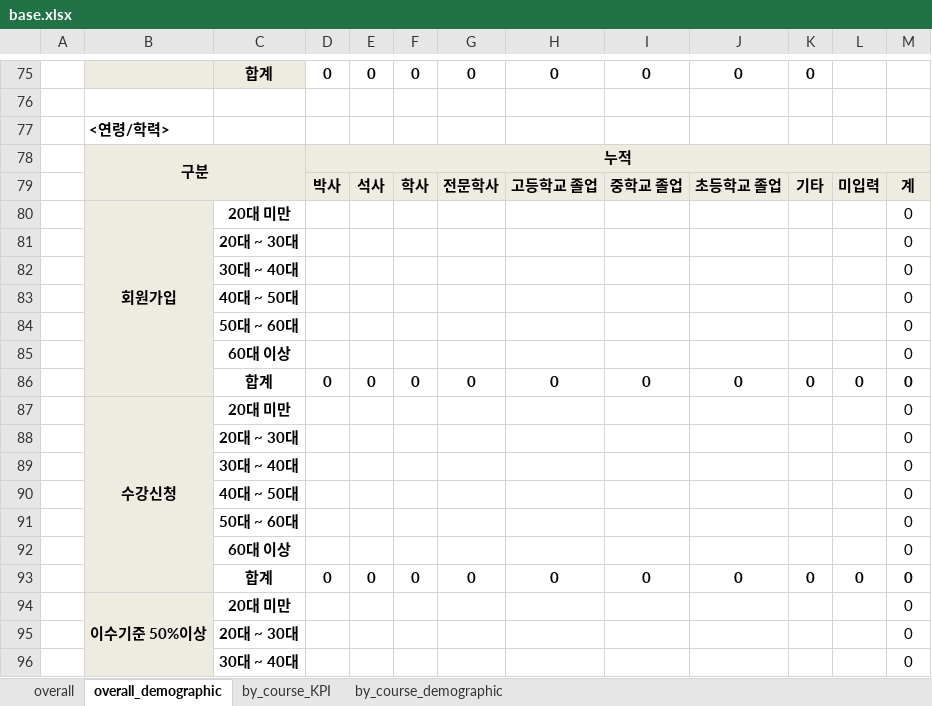
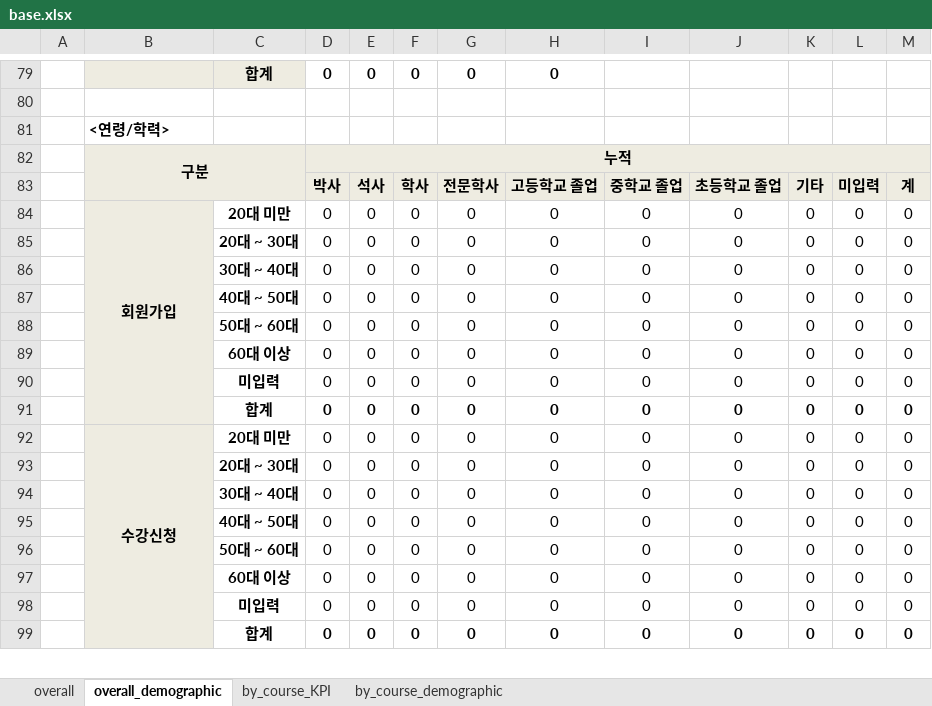
Before and after one commit to ilheeclick/edxadm_my2018_nile, an Excel workbook: home/static/excel/base.xlsx, sheet overall_demographic, drawn as a sheet; only a part is shown, gaps mark what is left out; values as stored, in another font and other column widths than the file's, no borders; removed rows and columns are numbered as before the commit, all else as after; the diff covers the shown part only; the diff names each change by its address in the sheet, - before the commit and + after, or states it on an @@ line.

```diff
--- a/home/static/excel/base.xlsx (sheet overall_demographic)
+++ b/home/static/excel/base.xlsx (sheet overall_demographic)
-I79: 0
+I79: (empty)
-J79: 0
+J79: (empty)
-K79: 0
+K79: (empty)
-row 80:  | 회원가입 | 20대 미만 |  |  |  |  |  |  |  |  |  | 0
-row 81:  |  | 20대 ~ 30대 |  |  |  |  |  |  |  |  |  | 0
-row 82:  |  | 30대 ~ 40대 |  |  |  |  |  |  |  |  |  | 0
-row 83:  |  | 40대 ~ 50대 |  |  |  |  |  |  |  |  |  | 0
-row 84:  |  | 50대 ~ 60대 |  |  |  |  |  |  |  |  |  | 0
-row 85:  |  | 60대 이상 |  |  |  |  |  |  |  |  |  | 0
+row 84:  | 회원가입 | 20대 미만 | 0 | 0 | 0 | 0 | 0 | 0 | 0 | 0 | 0 | 0
+row 85:  |  | 20대 ~ 30대 | 0 | 0 | 0 | 0 | 0 | 0 | 0 | 0 | 0 | 0
+row 86:  |  | 30대 ~ 40대 | 0 | 0 | 0 | 0 | 0 | 0 | 0 | 0 | 0 | 0
+row 87:  |  | 40대 ~ 50대 | 0 | 0 | 0 | 0 | 0 | 0 | 0 | 0 | 0 | 0
+row 88:  |  | 50대 ~ 60대 | 0 | 0 | 0 | 0 | 0 | 0 | 0 | 0 | 0 | 0
+row 89:  |  | 60대 이상 | 0 | 0 | 0 | 0 | 0 | 0 | 0 | 0 | 0 | 0
+row 90:  |  | 미입력 | 0 | 0 | 0 | 0 | 0 | 0 | 0 | 0 | 0 | 0
-row 87:  | 수강신청 | 20대 미만 |  |  |  |  |  |  |  |  |  | 0
-row 88:  |  | 20대 ~ 30대 |  |  |  |  |  |  |  |  |  | 0
-row 89:  |  | 30대 ~ 40대 |  |  |  |  |  |  |  |  |  | 0
-row 90:  |  | 40대 ~ 50대 |  |  |  |  |  |  |  |  |  | 0
-row 91:  |  | 50대 ~ 60대 |  |  |  |  |  |  |  |  |  | 0
-row 92:  |  | 60대 이상 |  |  |  |  |  |  |  |  |  | 0
+row 92:  | 수강신청 | 20대 미만 | 0 | 0 | 0 | 0 | 0 | 0 | 0 | 0 | 0 | 0
+row 93:  |  | 20대 ~ 30대 | 0 | 0 | 0 | 0 | 0 | 0 | 0 | 0 | 0 | 0
+row 94:  |  | 30대 ~ 40대 | 0 | 0 | 0 | 0 | 0 | 0 | 0 | 0 | 0 | 0
+row 95:  |  | 40대 ~ 50대 | 0 | 0 | 0 | 0 | 0 | 0 | 0 | 0 | 0 | 0
+row 96:  |  | 50대 ~ 60대 | 0 | 0 | 0 | 0 | 0 | 0 | 0 | 0 | 0 | 0
+row 97:  |  | 60대 이상 | 0 | 0 | 0 | 0 | 0 | 0 | 0 | 0 | 0 | 0
+row 98:  |  | 미입력 | 0 | 0 | 0 | 0 | 0 | 0 | 0 | 0 | 0 | 0
-row 94:  | 이수기준 50%이상 | 20대 미만 |  |  |  |  |  |  |  |  |  | 0
-row 95:  |  | 20대 ~ 30대 |  |  |  |  |  |  |  |  |  | 0
-row 96:  |  | 30대 ~ 40대 |  |  |  |  |  |  |  |  |  | 0
```
Also changed, not shown: 82 added rows, 73 removed rows and 21 edited cells elsewhere in this sheet, sheet by_course_demographic, formulas that keep their value, 2 other files.
